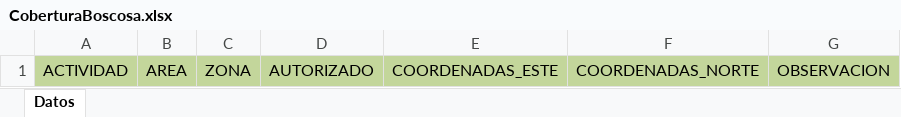
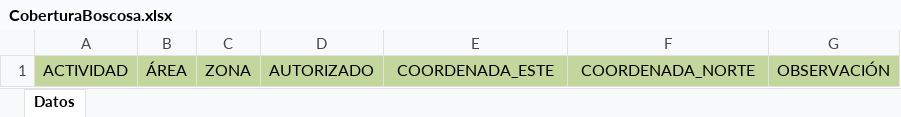
Before and after one commit to HHuamaniH/Practica_2, an Excel workbook: SIGOFCv3/Archivos/Plantilla/CoberturaBoscosa.xlsx, sheet Datos, drawn as a sheet; values as stored, in another font and other column widths than the file's, no borders; the diff names each change by its address in the sheet, - before the commit and + after, or states it on an @@ line.

```diff
--- a/SIGOFCv3/Archivos/Plantilla/CoberturaBoscosa.xlsx (sheet Datos)
+++ b/SIGOFCv3/Archivos/Plantilla/CoberturaBoscosa.xlsx (sheet Datos)
-B1: AREA
+B1: ÁREA
-E1: COORDENADAS_ESTE
+E1: COORDENADA_ESTE
-F1: COORDENADAS_NORTE
+F1: COORDENADA_NORTE
-G1: OBSERVACION
+G1: OBSERVACIÓN
```
Also changed, not shown: SIGOFCv3/Archivos/Plantilla/Otros_Puntos_Eval.xlsx, 11 other files.
